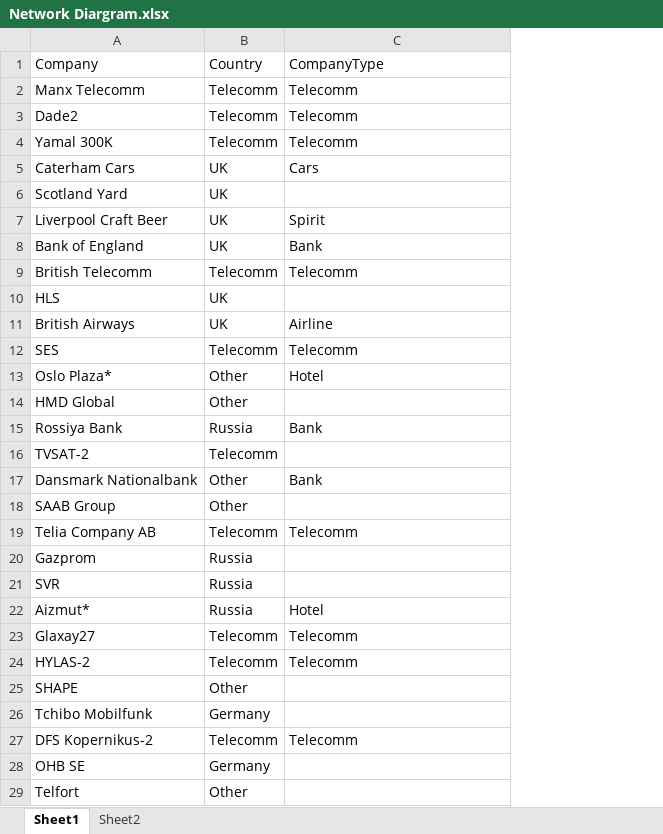
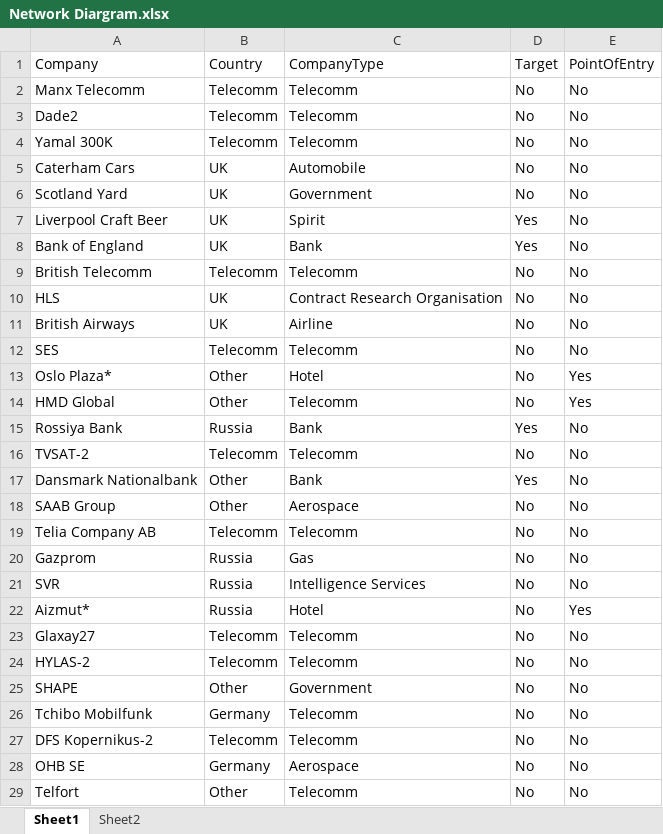
Before and after one commit to kinau/P300, an Excel workbook: Network Diargram.xlsx, sheet Sheet1, drawn as a sheet; only a part is shown; values as stored, in another font and other column widths than the file's, no borders; the diff covers the shown part only; the diff names each change by its address in the sheet, - before the commit and + after, or states it on an @@ line.

Commit message:
Update Network Diargram.xlsx
Merge Iyad's change

```diff
--- a/Network Diargram.xlsx (sheet Sheet1)
+++ b/Network Diargram.xlsx (sheet Sheet1)
+column D, rows 1-29: Target | No | No | No | No | No | Yes | Yes | No | No | No | No | No | No | Yes | No | Yes | No | No | No | No | No | No | No | No | No | No | No | No
+column E, rows 1-29: PointOfEntry | No | No | No | No | No | No | No | No | No | No | No | Yes | Yes | No | No | No | No | No | No | No | Yes | No | No | No | No | No | No | No
-C5: Cars
+C5: Automobile
-C6: (empty)
+C6: Government
-C10: (empty)
+C10: Contract Research Organisation
-C14: (empty)
+C14: Telecomm
-C16: (empty)
+C16: Telecomm
-C18: (empty)
+C18: Aerospace
-C20: (empty)
+C20: Gas
-C21: (empty)
+C21: Intelligence Services
-C25: (empty)
+C25: Government
-C26: (empty)
+C26: Telecomm
-C28: (empty)
+C28: Aerospace
-C29: (empty)
+C29: Telecomm
```
Also changed, not shown: 37 edited cells elsewhere in this sheet.
